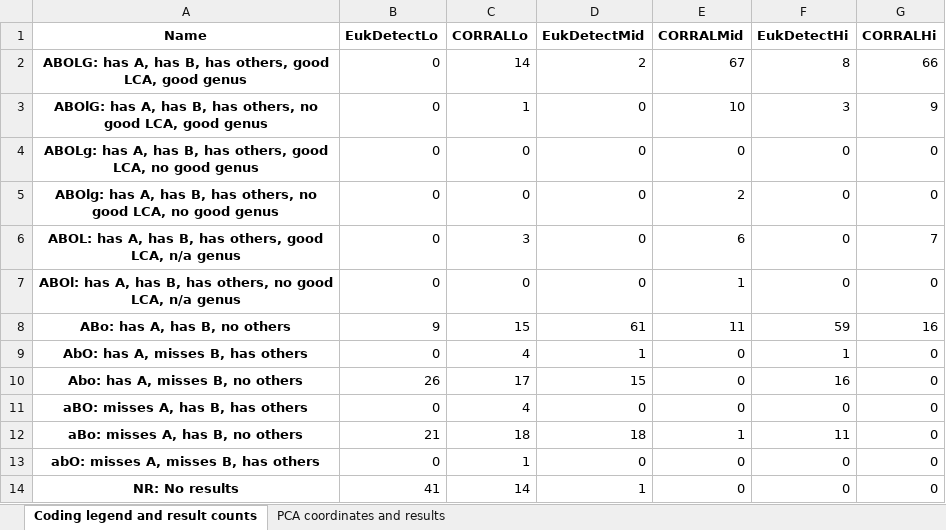
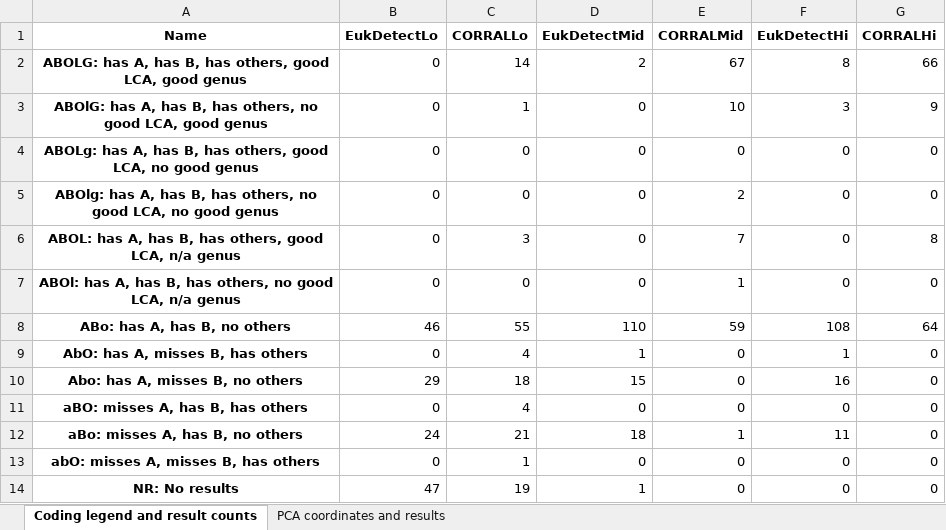
Before and after one commit to wbazant/markerAlignmentsPaper, an Excel workbook: supplement/pairs.xlsx, sheet Coding legend and result counts, drawn as a sheet; values as stored, in another font and other column widths than the file's, no borders; the diff names each change by its address in the sheet, - before the commit and + after, or states it on an @@ line.

```diff
--- a/supplement/pairs.xlsx (sheet Coding legend and result counts)
+++ b/supplement/pairs.xlsx (sheet Coding legend and result counts)
-E6 (CORRALMid): 6
+E6 (CORRALMid): 7
-G6 (CORRALHi): 7
+G6 (CORRALHi): 8
-B8 (EukDetectLo): 9
+B8 (EukDetectLo): 46
-C8 (CORRALLo): 15
+C8 (CORRALLo): 55
-D8 (EukDetectMid): 61
+D8 (EukDetectMid): 110
-E8 (CORRALMid): 11
+E8 (CORRALMid): 59
-F8 (EukDetectHi): 59
+F8 (EukDetectHi): 108
-G8 (CORRALHi): 16
+G8 (CORRALHi): 64
-B10 (EukDetectLo): 26
+B10 (EukDetectLo): 29
-C10 (CORRALLo): 17
+C10 (CORRALLo): 18
-B12 (EukDetectLo): 21
+B12 (EukDetectLo): 24
-C12 (CORRALLo): 18
+C12 (CORRALLo): 21
-B14 (EukDetectLo): 41
+B14 (EukDetectLo): 47
-C14 (CORRALLo): 14
+C14 (CORRALLo): 19
```
Also changed, not shown: sheet PCA coordinates and results, 5 other files.
